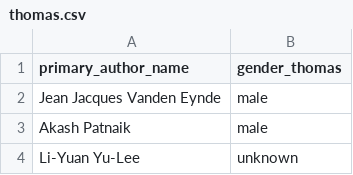
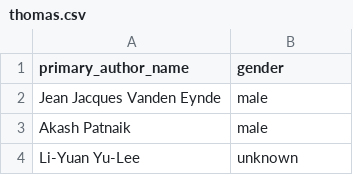
Before and after one commit to Thomas-cj/Data_in_the_wild_2025, a CSV file: validation/thomas.csv, drawn as a sheet; only a part is shown.

```diff
--- a/validation/thomas.csv
+++ b/validation/thomas.csv
@@ -1,2 +1,2 @@
-primary_author_name, gender_thomas
+primary_author_name,gender
 Jean Jacques Vanden Eynde, male
```
Also changed, not shown: validation/Jobayer.csv, validation/gareths_annotation.csv, 1 other file.
